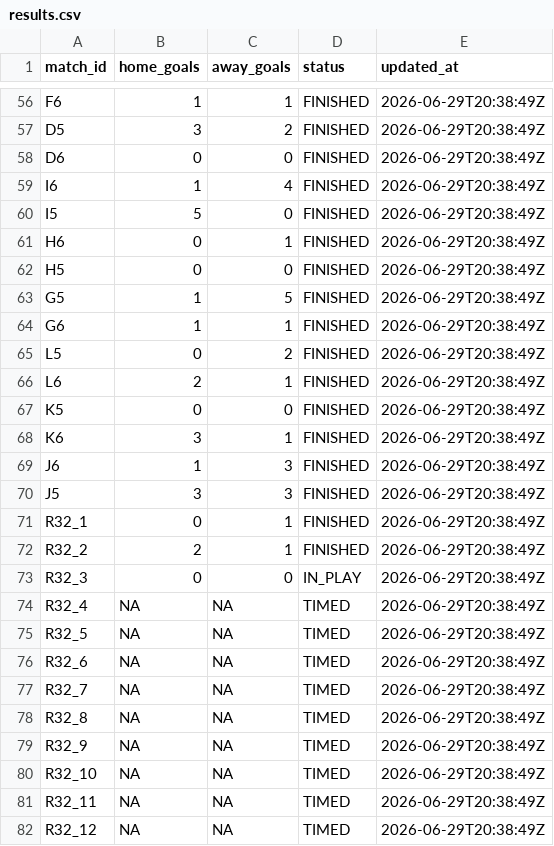
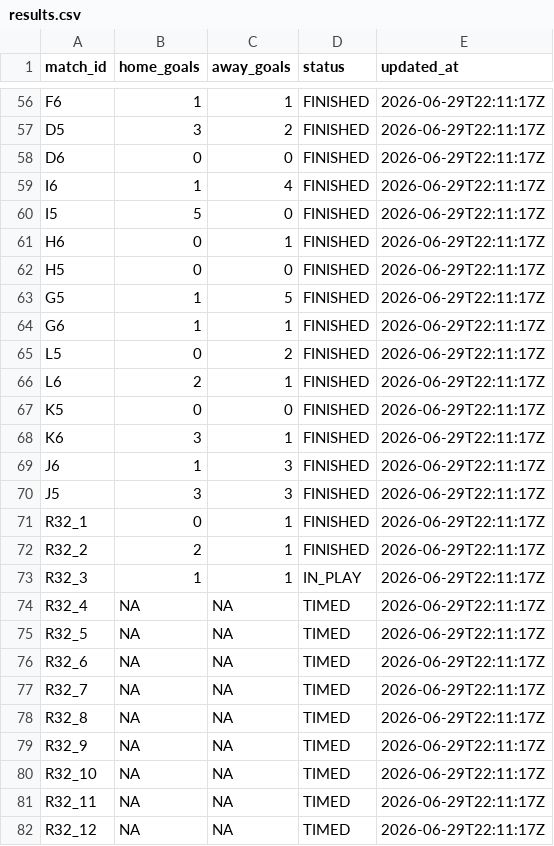
Before and after one commit to ninibini99/worldcup-betting-game, a CSV file: data/results.csv, drawn as a sheet; only a part is shown, gaps mark what is left out; the diff covers the shown part only; the diff names each change by its address in the sheet, - before the commit and + after, or states it on an @@ line.

```diff
--- a/data/results.csv
+++ b/data/results.csv
-E56:E82 (updated_at): 2026-06-29T20:38:49Z
+E56:E82 (updated_at): 2026-06-29T22:11:17Z
-B73 (home_goals): 0
+B73 (home_goals): 1
-C73 (away_goals): 0
+C73 (away_goals): 1
```
Also changed, not shown: 58 edited cells elsewhere in this file, 4 other files.
